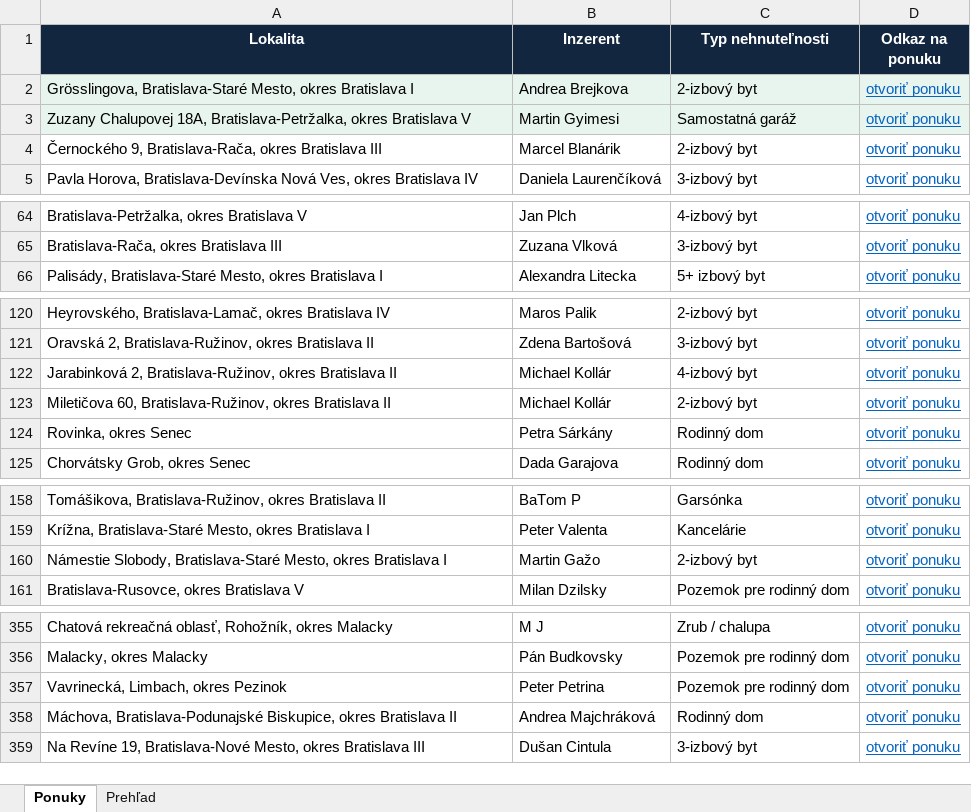
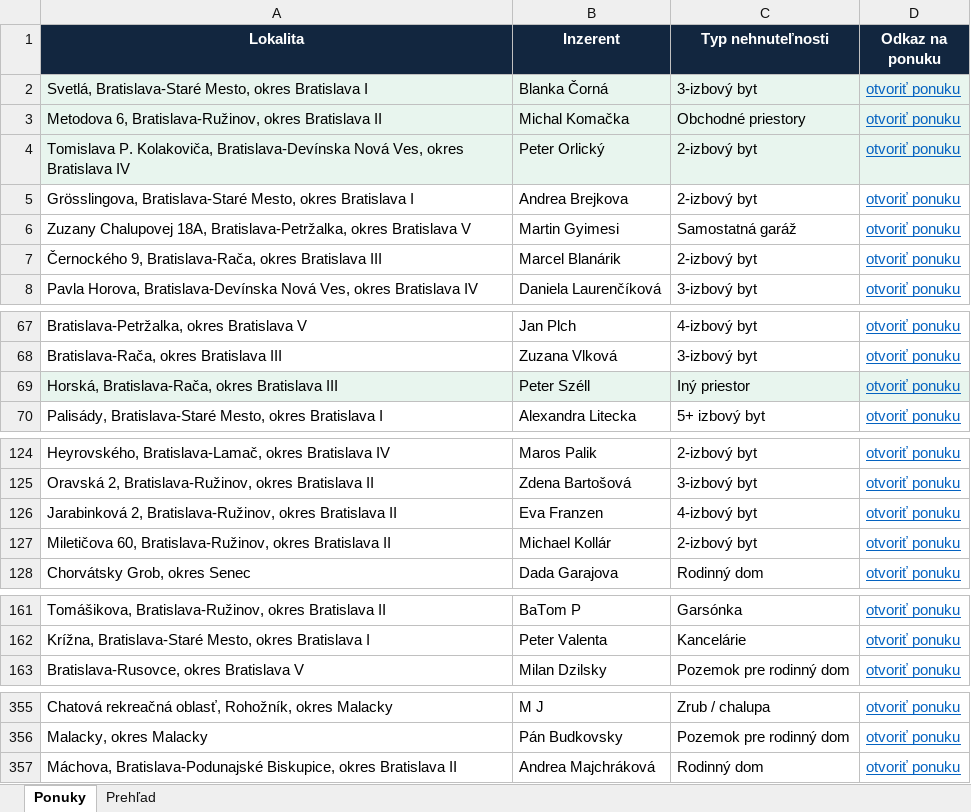
Before and after one commit to mrkubis-nest/nehnutelnosti-scraper, an Excel workbook: public/ponuky.xlsx, sheet Ponuky, drawn as a sheet; only a part is shown, gaps mark what is left out; values as stored, in another font and other column widths than the file's, no borders; removed rows and columns are numbered as before the commit, all else as after; the diff covers the shown part only; the diff names each change by its address in the sheet, - before the commit and + after, or states it on an @@ line.

```diff
--- a/public/ponuky.xlsx (sheet Ponuky)
+++ b/public/ponuky.xlsx (sheet Ponuky)
+row 2: Svetlá, Bratislava-Staré Mesto, okres Bratislava I | Blanka Čorná | 3-izbový byt | otvoriť ponuku
+row 3: Metodova 6, Bratislava-Ružinov, okres Bratislava II | Michal Komačka | Obchodné priestory | otvoriť ponuku
+row 4: Tomislava P. Kolakoviča, Bratislava-Devínska Nová Ves, okres Bratislava IV | Peter Orlický | 2-izbový byt | otvoriť ponuku
-A5:D6 fill: #E8F5EE
+A5:D6 fill: none
+row 69: Horská, Bratislava-Rača, okres Bratislava III | Peter Széll | Iný priestor | otvoriť ponuku
-B126 (Inzerent): Michael Kollár
+B126 (Inzerent): Eva Franzen
-row 124: Rovinka, okres Senec | Petra Sárkány | Rodinný dom | otvoriť ponuku
-row 160: Námestie Slobody, Bratislava-Staré Mesto, okres Bratislava I | Martin Gažo | 2-izbový byt | otvoriť ponuku
-row 357: Vavrinecká, Limbach, okres Pezinok | Peter Petrina | Pozemok pre rodinný dom | otvoriť ponuku
-row 359: Na Revíne 19, Bratislava-Nové Mesto, okres Bratislava III | Dušan Cintula | 3-izbový byt | otvoriť ponuku
```
Also changed, not shown: 2 removed rows elsewhere in this sheet, sheet Prehľad, 2 other files.
